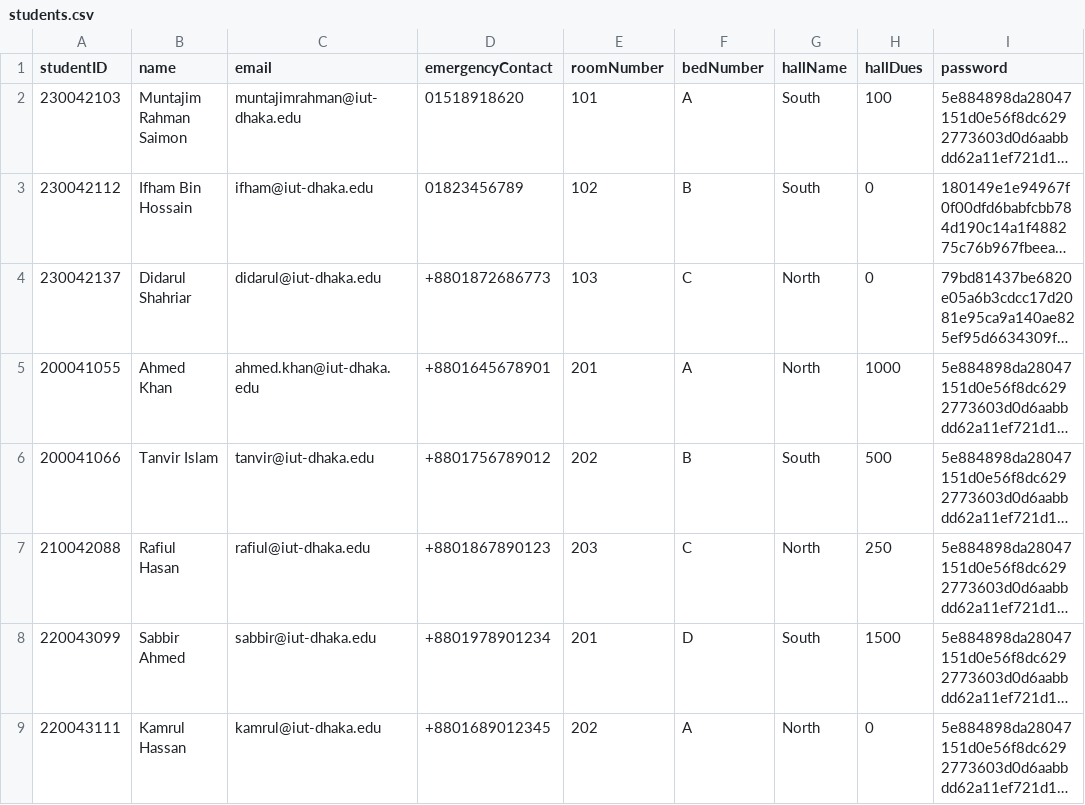
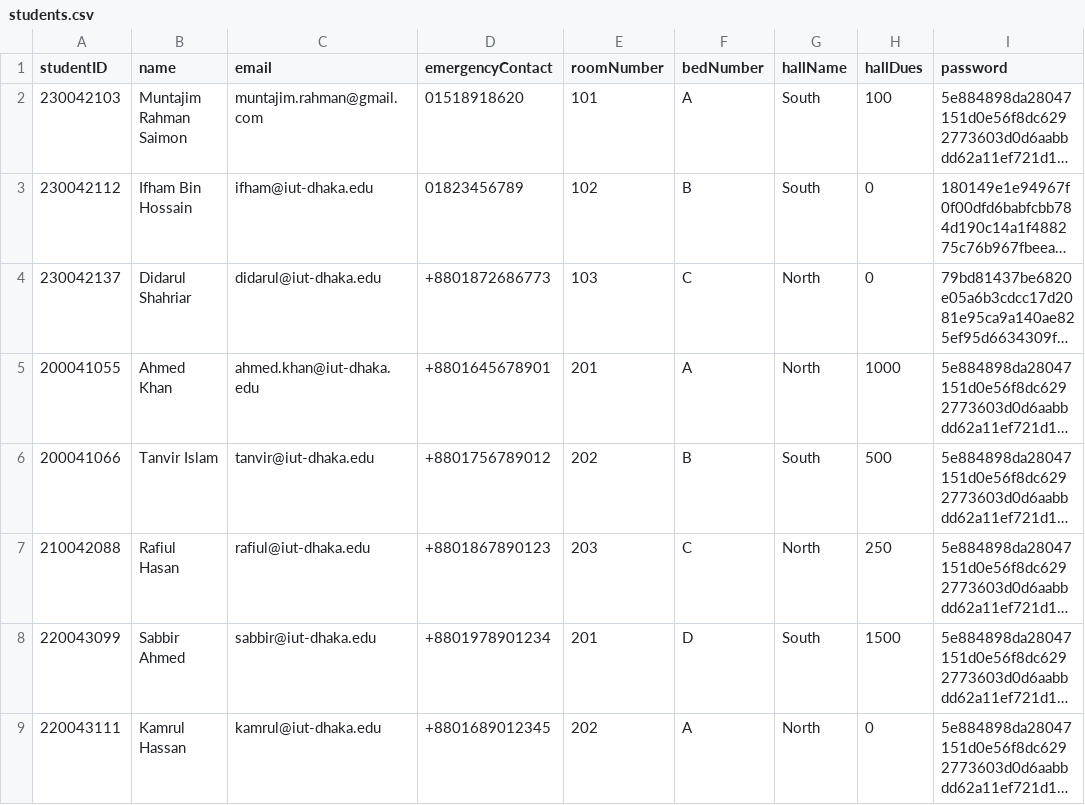
Before and after one commit to didarulshahriar37/HallVerse, a CSV file: data/students.csv, drawn as a sheet; only a part is shown; long unchanged cells end in …; the diff names each change by its address in the sheet, - before the commit and + after, or states it on an @@ line.

```diff
--- a/data/students.csv
+++ b/data/students.csv
-C2 (email): muntajimrahman@iut-dhaka.edu
+C2 (email): muntajim.rahman@gmail.com
```
Also changed, not shown: data/entry_exit.csv.
